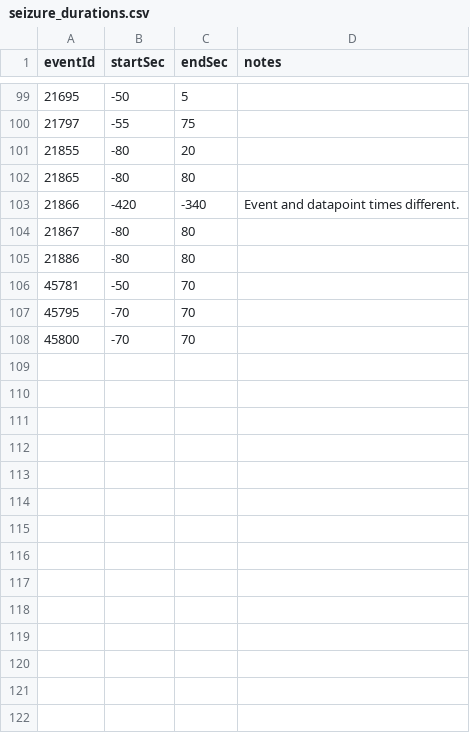
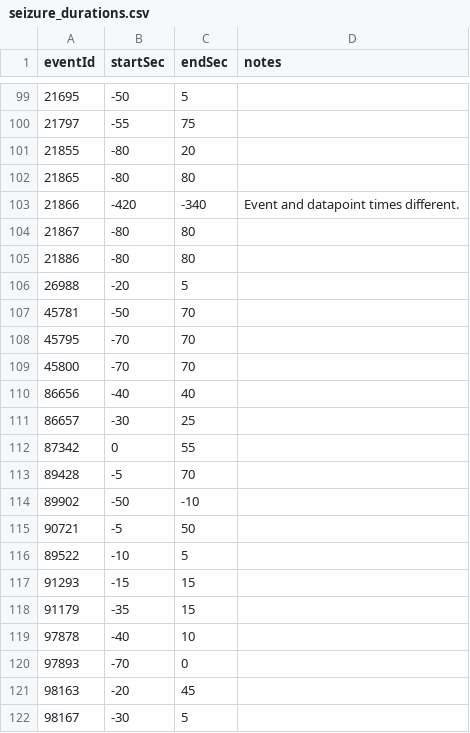
Before and after one commit to OpenSeizureDetector/OpenSeizureDatabase, a CSV file: curator_tools/seizure_durations.csv, drawn as a sheet; only a part is shown, gaps mark what is left out; the diff names each change by its address in the sheet, - before the commit and + after, or states it on an @@ line.

Commit message:
Updated seizure durations, and added seconds to event summary time display

```diff
--- a/curator_tools/seizure_durations.csv
+++ b/curator_tools/seizure_durations.csv
+row 106: 26988 | -20 | 5
+row 110: 86656 | -40 | 40
+row 111: 86657 | -30 | 25
+row 112: 87342 | 0 | 55
+row 113: 89428 | -5 | 70
+row 114: 89902 | -50 | -10
+row 115: 90721 | -5 | 50
+row 116: 89522 | -10 | 5
+row 117: 91293 | -15 | 15
+row 118: 91179 | -35 | 15
+row 119: 97878 | -40 | 10
+row 120: 97893 | -70 | 0
+row 121: 98163 | -20 | 45
+row 122: 98167 | -30 | 5
```
Also changed, not shown: 2 other files.
